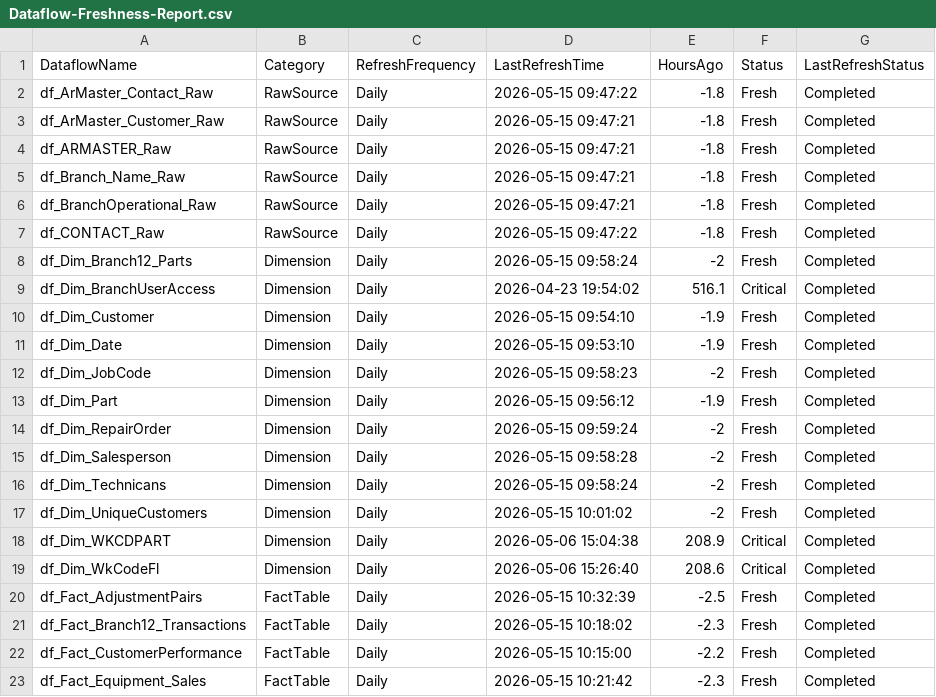
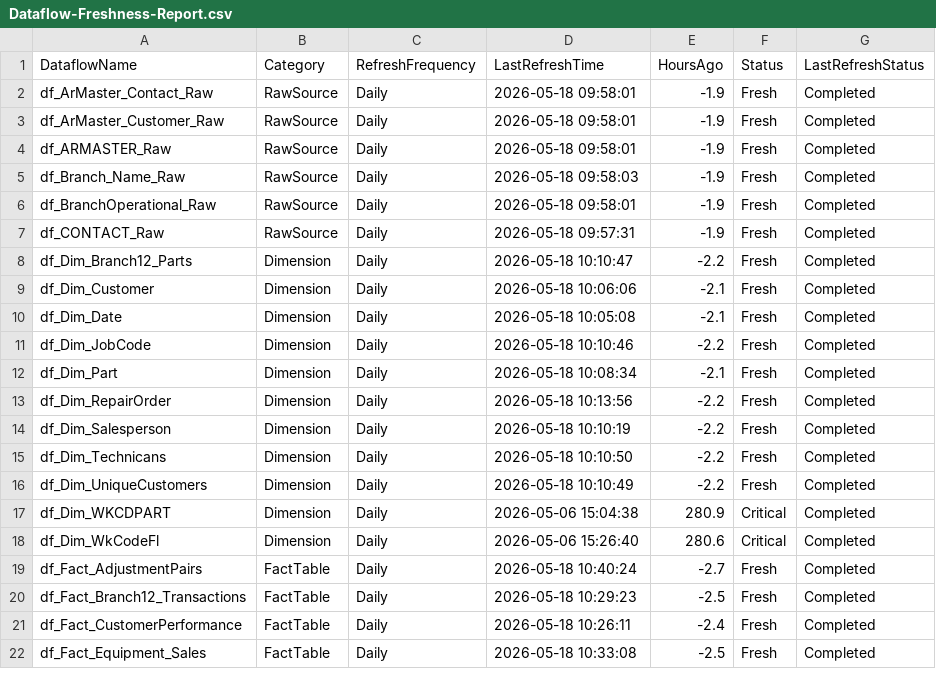
Before and after one commit to SlyFox18/claude-data-projects, a CSV file: projects/fabric-monitoring/documentation/Dataflow-Freshness-Report.csv, drawn as a sheet; only a part is shown; the diff covers the shown part only.

Commit message:
Auto-update: post-pipeline monitoring 2026-05-18
Scheduled task: Run-PostPipeline-Monitoring
- Refresh history logged
- Data freshness checked
- CU usage updated
- Dashboard regenerated

```diff
--- a/projects/fabric-monitoring/documentation/Dataflow-Freshness-Report.csv
+++ b/projects/fabric-monitoring/documentation/Dataflow-Freshness-Report.csv
@@ -1,23 +1,22 @@
 "DataflowName","Category","RefreshFrequency","LastRefreshTime","HoursAgo","Status","LastRefreshStatus"
-"df_ArMaster_Contact_Raw","RawSource","Daily","2026-05-15 09:47:22","-1.8","Fresh","Completed"
-"df_ArMaster_Customer_Raw","RawSource","Daily","2026-05-15 09:47:21","-1.8","Fresh","Completed"
-"df_ARMASTER_Raw","RawSource","Daily","2026-05-15 09:47:21","-1.8","Fresh","Completed"
-"df_Branch_Name_Raw","RawSource","Daily","2026-05-15 09:47:21","-1.8","Fresh","Completed"
-"df_BranchOperational_Raw","RawSource","Daily","2026-05-15 09:47:21","-1.8","Fresh","Completed"
-"df_CONTACT_Raw","RawSource","Daily","2026-05-15 09:47:22","-1.8","Fresh","Completed"
-"df_Dim_Branch12_Parts","Dimension","Daily","2026-05-15 09:58:24","-2","Fresh","Completed"
-"df_Dim_BranchUserAccess","Dimension","Daily","2026-04-23 19:54:02","516.1","Critical","Completed"
-"df_Dim_Customer","Dimension","Daily","2026-05-15 09:54:10","-1.9","Fresh","Completed"
-"df_Dim_Date","Dimension","Daily","2026-05-15 09:53:10","-1.9","Fresh","Completed"
-"df_Dim_JobCode","Dimension","Daily","2026-05-15 09:58:23","-2","Fresh","Completed"
-"df_Dim_Part","Dimension","Daily","2026-05-15 09:56:12","-1.9","Fresh","Completed"
-"df_Dim_RepairOrder","Dimension","Daily","2026-05-15 09:59:24","-2","Fresh","Completed"
-"df_Dim_Salesperson","Dimension","Daily","2026-05-15 09:58:28","-2","Fresh","Completed"
-"df_Dim_Technicans","Dimension","Daily","2026-05-15 09:58:24","-2","Fresh","Completed"
-"df_Dim_UniqueCustomers","Dimension","Daily","2026-05-15 10:01:02","-2","Fresh","Completed"
-"df_Dim_WKCDPART","Dimension","Daily","2026-05-06 15:04:38","208.9","Critical","Completed"
-"df_Dim_WkCodeFl","Dimension","Daily","2026-05-06 15:26:40","208.6","Critical","Completed"
-"df_Fact_AdjustmentPairs","FactTable","Daily","2026-05-15 10:32:39","-2.5","Fresh","Completed"
-"df_Fact_Branch12_Transactions","FactTable","Daily","2026-05-15 10:18:02","-2.3","Fresh","Completed"
-"df_Fact_CustomerPerformance","FactTable","Daily","2026-05-15 10:15:00","-2.2","Fresh","Completed"
-"df_Fact_Equipment_Sales","FactTable","Daily","2026-05-15 10:21:42","-2.3","Fresh","Completed"
+"df_ArMaster_Contact_Raw","RawSource","Daily","2026-05-18 09:58:01","-1.9","Fresh","Completed"
+"df_ArMaster_Customer_Raw","RawSource","Daily","2026-05-18 09:58:01","-1.9","Fresh","Completed"
+"df_ARMASTER_Raw","RawSource","Daily","2026-05-18 09:58:01","-1.9","Fresh","Completed"
+"df_Branch_Name_Raw","RawSource","Daily","2026-05-18 09:58:03","-1.9","Fresh","Completed"
+"df_BranchOperational_Raw","RawSource","Daily","2026-05-18 09:58:01","-1.9","Fresh","Completed"
+"df_CONTACT_Raw","RawSource","Daily","2026-05-18 09:57:31","-1.9","Fresh","Completed"
+"df_Dim_Branch12_Parts","Dimension","Daily","2026-05-18 10:10:47","-2.2","Fresh","Completed"
+"df_Dim_Customer","Dimension","Daily","2026-05-18 10:06:06","-2.1","Fresh","Completed"
+"df_Dim_Date","Dimension","Daily","2026-05-18 10:05:08","-2.1","Fresh","Completed"
+"df_Dim_JobCode","Dimension","Daily","2026-05-18 10:10:46","-2.2","Fresh","Completed"
+"df_Dim_Part","Dimension","Daily","2026-05-18 10:08:34","-2.1","Fresh","Completed"
+"df_Dim_RepairOrder","Dimension","Daily","2026-05-18 10:13:56","-2.2","Fresh","Completed"
+"df_Dim_Salesperson","Dimension","Daily","2026-05-18 10:10:19","-2.2","Fresh","Completed"
+"df_Dim_Technicans","Dimension","Daily","2026-05-18 10:10:50","-2.2","Fresh","Completed"
+"df_Dim_UniqueCustomers","Dimension","Daily","2026-05-18 10:10:49","-2.2","Fresh","Completed"
+"df_Dim_WKCDPART","Dimension","Daily","2026-05-06 15:04:38","280.9","Critical","Completed"
+"df_Dim_WkCodeFl","Dimension","Daily","2026-05-06 15:26:40","280.6","Critical","Completed"
+"df_Fact_AdjustmentPairs","FactTable","Daily","2026-05-18 10:40:24","-2.7","Fresh","Completed"
+"df_Fact_Branch12_Transactions","FactTable","Daily","2026-05-18 10:29:23","-2.5","Fresh","Completed"
+"df_Fact_CustomerPerformance","FactTable","Daily","2026-05-18 10:26:11","-2.4","Fresh","Completed"
+"df_Fact_Equipment_Sales","FactTable","Daily","2026-05-18 10:33:08","-2.5","Fresh","Completed"
```
Also changed, not shown: 112 edited cells elsewhere in this file, 7 other files.
